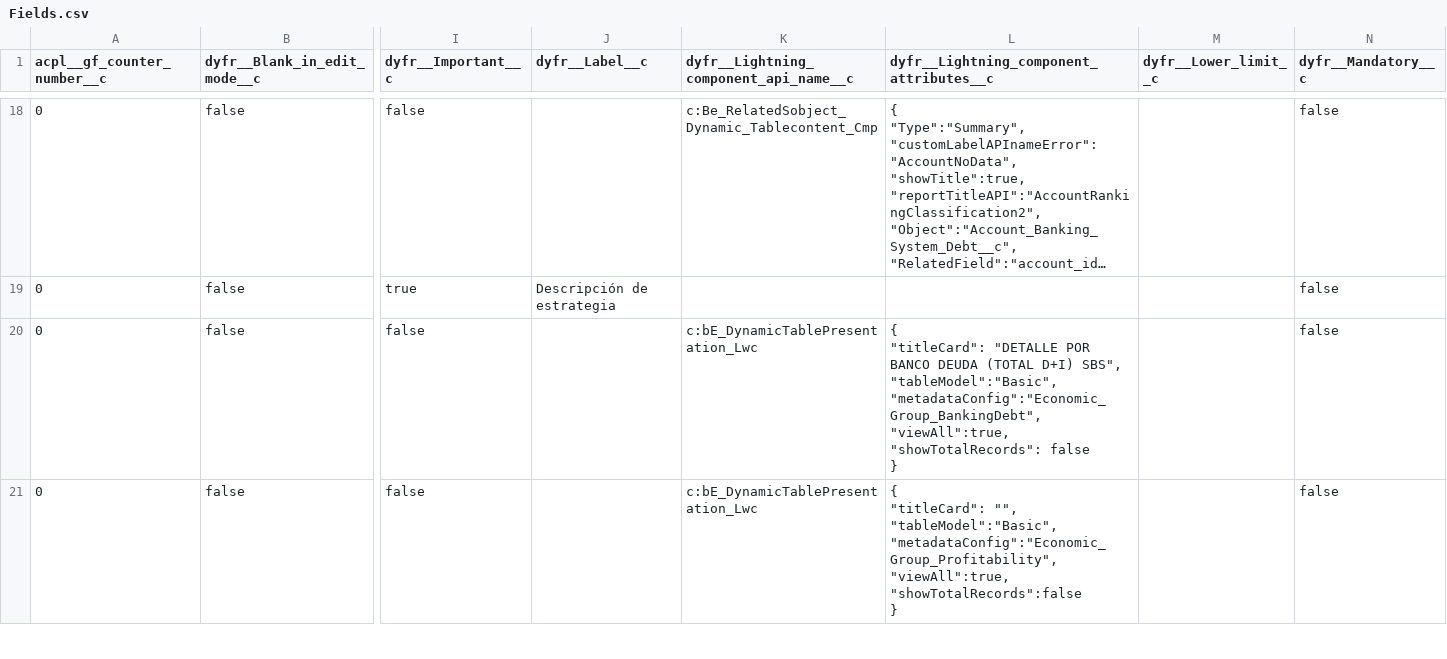
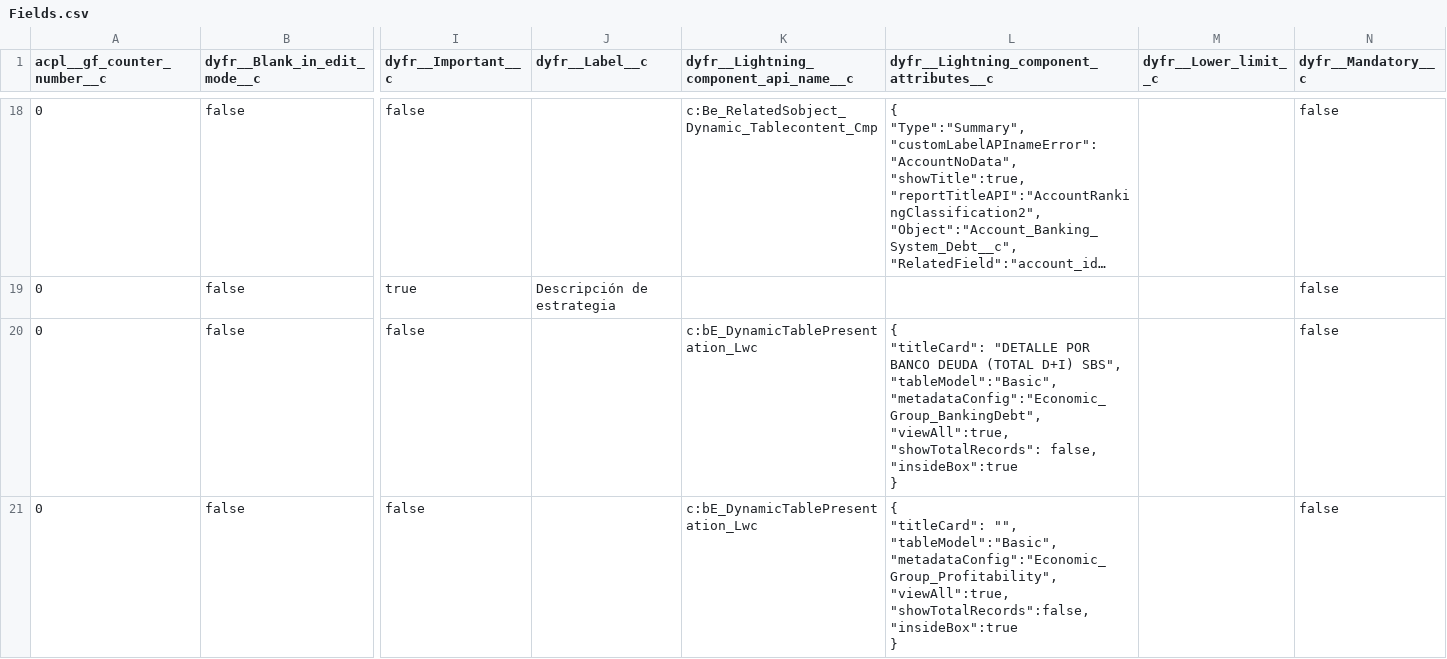
Before and after one commit to JairAnton/dwp-dev7, a CSV file: src/Archivos de carga Inicial/csv/Fields.csv, drawn as a sheet; only a part is shown, gaps mark what is left out; long unchanged cells end in …; ↵ is a line break in a cell; the diff covers the shown part only; the diff names each change by its address in the sheet, - before the commit and + after, or states it on an @@ line.

Commit message:
SA20201343-EconomicGroupAPView

```diff
--- a/src/Archivos de carga Inicial/csv/Fields.csv
+++ b/src/Archivos de carga Inicial/csv/Fields.csv
-L20: …"viewAll":true, ↵ "showTotalRecords": false ↵ }
+L20: …"viewAll":true, ↵ "showTotalRecords": false, ↵ "insideBox":true ↵ }
-L21: …"metadataConfig":"Economic_Group_Profitability", ↵ "viewAll":true, ↵ "showTotalRecords":false ↵ }
+L21: …"metadataConfig":"Economic_Group_Profitability", ↵ "viewAll":true, ↵ "showTotalRecords":false, ↵ "insideBox":true ↵ }
```
Also changed, not shown: 6 edited cells elsewhere in this file, 10 other files.
